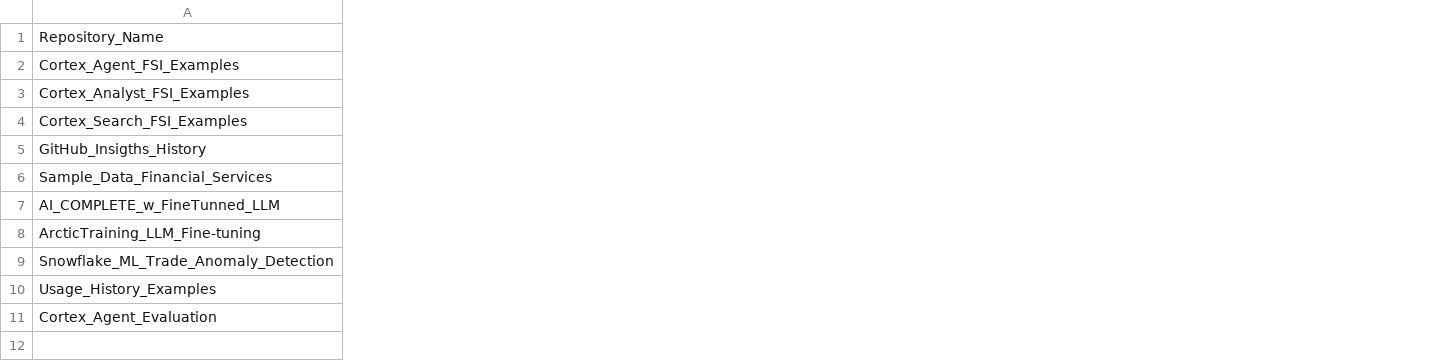
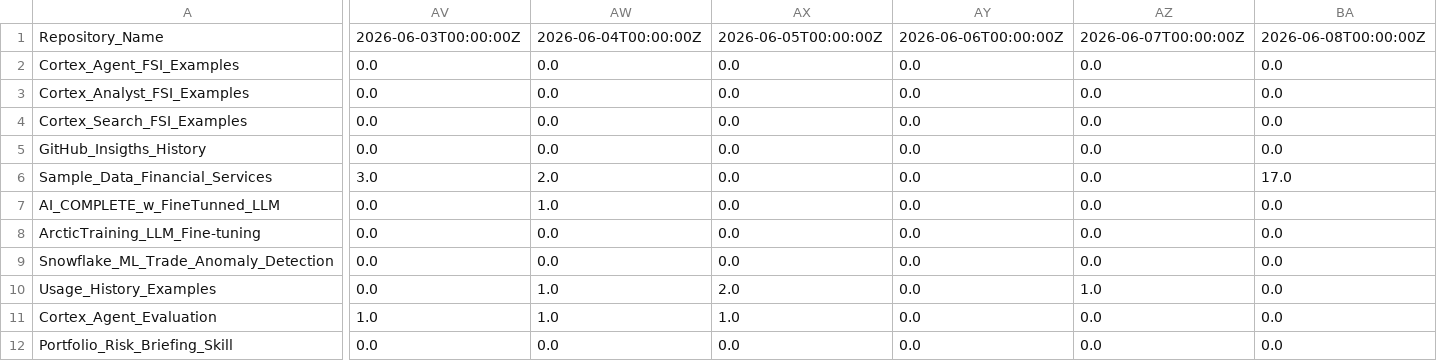
Before and after one commit to sfc-gh-csharkey/GitHub_Insigths_History, a CSV file: Metric_Collection/Metric_Data/views.csv, drawn as a sheet; only a part is shown, gaps mark what is left out; rows hold the shown columns only; the diff covers the shown part only; the diff names each change by its address in the sheet, - before the commit and + after, or states it on an @@ line.

```diff
--- a/Metric_Collection/Metric_Data/views.csv
+++ b/Metric_Collection/Metric_Data/views.csv
+column AV, rows 1-11: 2026-06-03T00:00:00Z | 0.0 | 0.0 | 0.0 | 0.0 | 3.0 | 0.0 | 0.0 | 0.0 | 0.0 | 1.0
+column AW, rows 1-11: 2026-06-04T00:00:00Z | 0.0 | 0.0 | 0.0 | 0.0 | 2.0 | 1.0 | 0.0 | 0.0 | 1.0 | 1.0
+column AX, rows 1-11: 2026-06-05T00:00:00Z | 0.0 | 0.0 | 0.0 | 0.0 | 0.0 | 0.0 | 0.0 | 0.0 | 2.0 | 1.0
+column AY, rows 1-11: 2026-06-06T00:00:00Z | 0.0 | 0.0 | 0.0 | 0.0 | 0.0 | 0.0 | 0.0 | 0.0 | 0.0 | 0.0
+column AZ, rows 1-11: 2026-06-07T00:00:00Z | 0.0 | 0.0 | 0.0 | 0.0 | 0.0 | 0.0 | 0.0 | 0.0 | 1.0 | 0.0
+column BA, rows 1-11: 2026-06-08T00:00:00Z | 0.0 | 0.0 | 0.0 | 0.0 | 17.0 | 0.0 | 0.0 | 0.0 | 0.0 | 0.0
+row 12: Portfolio_Risk_Briefing_Skill | 0.0 | 0.0 | 0.0 | 0.0 | 0.0 | 0.0
```
Also changed, not shown: 7 added columns elsewhere in this file, Metric_Collection/Aggregated_Metric_Data/agg_unique_visits.csv, Metric_Collection/Aggregated_Metric_Data/agg_views.csv, 1 other file.
